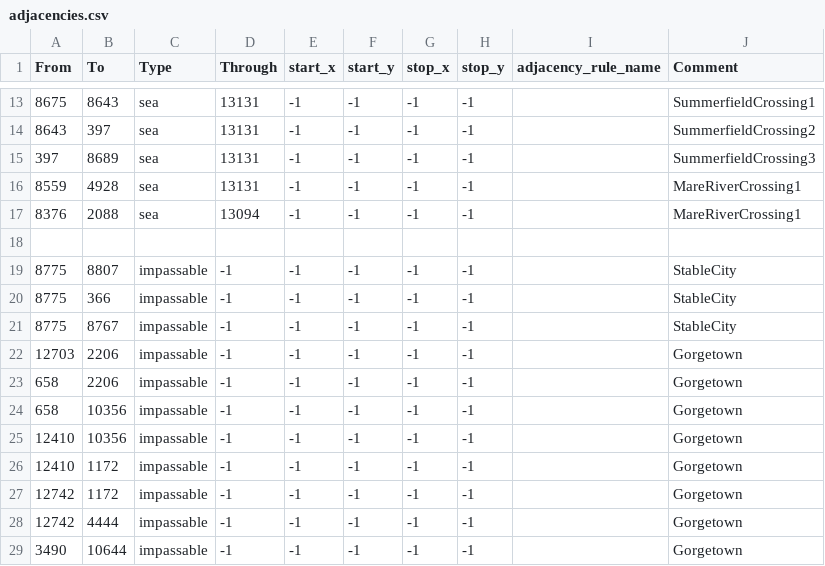
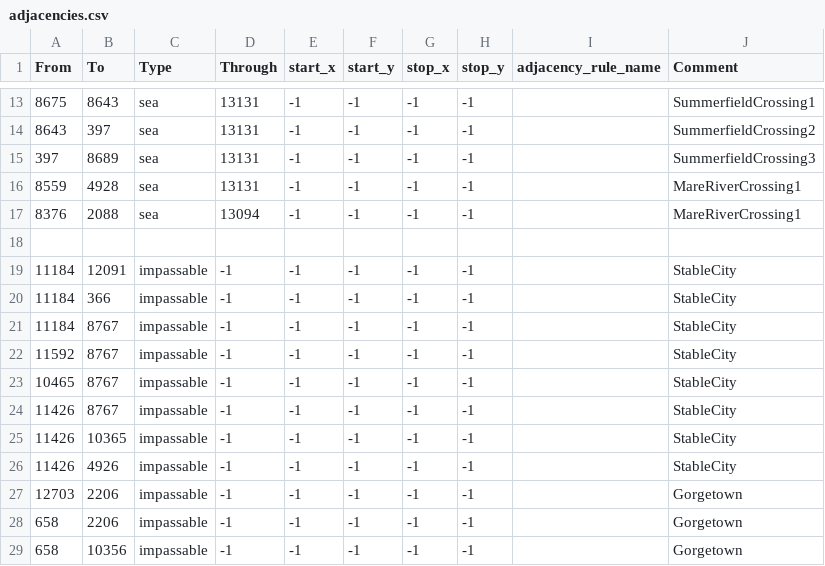
Before and after one commit to Balefire-Blues-Team/eaw_foe, a CSV file: map/adjacencies.csv, drawn as a sheet; only a part is shown, gaps mark what is left out; the shorter side is filled out with more unchanged rows.

```diff
--- a/map/adjacencies.csv
+++ b/map/adjacencies.csv
@@ -18,5 +18,10 @@ From;To;Type;Through;start_x;start_y;stop_x;stop_y;adjacency_rule_name;Comment
 
-8775;8807;impassable;-1;-1;-1;-1;-1;;StableCity
-8775;366;impassable;-1;-1;-1;-1;-1;;StableCity
-8775;8767;impassable;-1;-1;-1;-1;-1;;StableCity
+11184;12091;impassable;-1;-1;-1;-1;-1;;StableCity
+11184;366;impassable;-1;-1;-1;-1;-1;;StableCity
+11184;8767;impassable;-1;-1;-1;-1;-1;;StableCity
+11592;8767;impassable;-1;-1;-1;-1;-1;;StableCity
+10465;8767;impassable;-1;-1;-1;-1;-1;;StableCity
+11426;8767;impassable;-1;-1;-1;-1;-1;;StableCity
+11426;10365;impassable;-1;-1;-1;-1;-1;;StableCity
+11426;4926;impassable;-1;-1;-1;-1;-1;;StableCity
 12703;2206;impassable;-1;-1;-1;-1;-1;;Gorgetown
```
Also changed, not shown: map/definition.csv, 10 other files.
